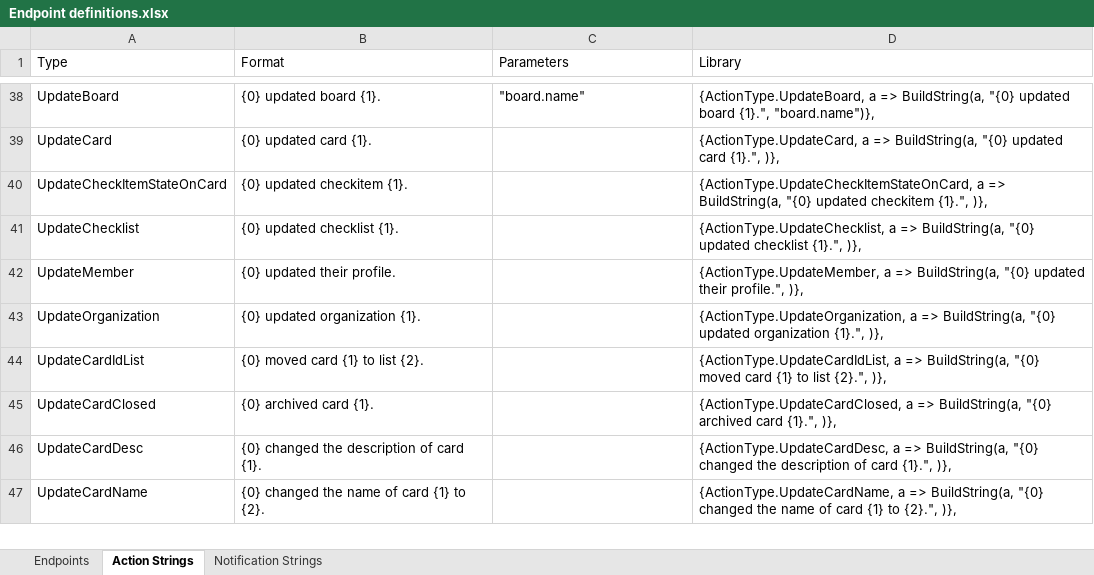
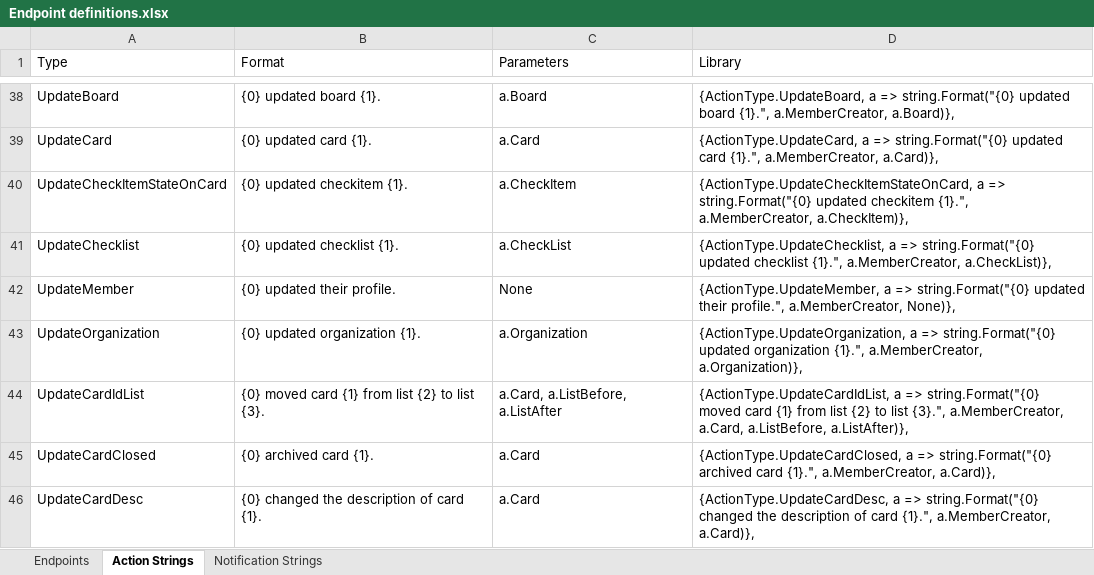
Before and after one commit to cdmdotnet/Manatee.Trello, an Excel workbook: Endpoint definitions.xlsx, sheet Action Strings, drawn as a sheet; only a part is shown, gaps mark what is left out; values as stored, in another font and other column widths than the file's, no borders; the diff covers the shown part only; the diff names each change by its address in the sheet, - before the commit and + after, or states it on an @@ line.

Commit message:
Partially implemented ActionData.

```diff
--- a/Endpoint definitions.xlsx (sheet Action Strings)
+++ b/Endpoint definitions.xlsx (sheet Action Strings)
-C38 (Parameters): "board.name"
+C38 (Parameters): a.Board
-D38 (Library): …a => BuildString(a, "{0} updated board {1}.", "board.name")},
+D38 (Library): …a => string.Format("{0} updated board {1}.", a.MemberCreator, a.Board)},
-C39 (Parameters): (empty)
+C39 (Parameters): a.Card
-D39 (Library): …a => BuildString(a, "{0} updated card {1}.", )},
+D39 (Library): …a => string.Format("{0} updated card {1}.", a.MemberCreator, a.Card)},
-C40 (Parameters): (empty)
+C40 (Parameters): a.CheckItem
-D40 (Library): …a => BuildString(a, "{0} updated checkitem {1}.", )},
+D40 (Library): …a => string.Format("{0} updated checkitem {1}.", a.MemberCreator, a.CheckItem)},
-C41 (Parameters): (empty)
+C41 (Parameters): a.CheckList
-D41 (Library): …a => BuildString(a, "{0} updated checklist {1}.", )},
+D41 (Library): …a => string.Format("{0} updated checklist {1}.", a.MemberCreator, a.CheckList)},
-C42 (Parameters): (empty)
+C42 (Parameters): None
-D42 (Library): …a => BuildString(a, "{0} updated their profile.", )},
+D42 (Library): …a => string.Format("{0} updated their profile.", a.MemberCreator, None)},
-C43 (Parameters): (empty)
+C43 (Parameters): a.Organization
-D43 (Library): …a => BuildString(a, "{0} updated organization {1}.", )},
+D43 (Library): …a => string.Format("{0} updated organization {1}.", a.MemberCreator, a.Organization)},
-B44 (Format): {0} moved card {1} to list {2}.
+B44 (Format): {0} moved card {1} from list {2} to list {3}.
-C44 (Parameters): (empty)
+C44 (Parameters): a.Card, a.ListBefore, a.ListAfter
-D44 (Library): …a => BuildString(a, "{0} moved card {1} to list {2}.", )},
+D44 (Library): …a => string.Format("{0} moved card {1} from list {2} to list {3}.", a.MemberCreator, a.Card, a.ListBefore, a.ListAfter)},
-C45:C46 (Parameters): (empty)
+C45:C46 (Parameters): a.Card
-D45 (Library): …a => BuildString(a, "{0} archived card {1}.", )},
+D45 (Library): …a => string.Format("{0} archived card {1}.", a.MemberCreator, a.Card)},
-D46 (Library): …a => BuildString(a, "{0} changed the description of card {1}.", )},
+D46 (Library): …a => string.Format("{0} changed the description of card {1}.", a.MemberCreator, a.Card)},
-row 47: UpdateCardName | {0} changed the name of card {1} to {2}. |  | {ActionType.UpdateCardName, a => BuildString(a, "{0} changed the name of card {1} to {2}.", )},
```
Also changed, not shown: 8 removed rows and 58 edited cells elsewhere in this sheet, hidden cells, 4 other files.
